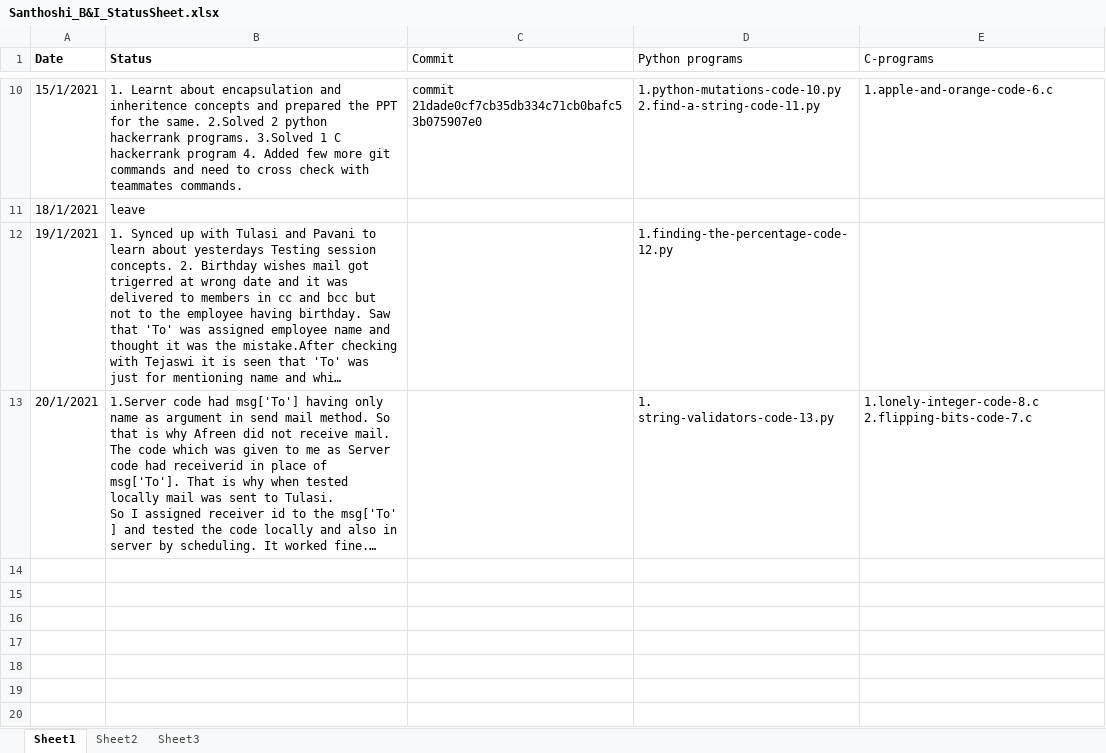
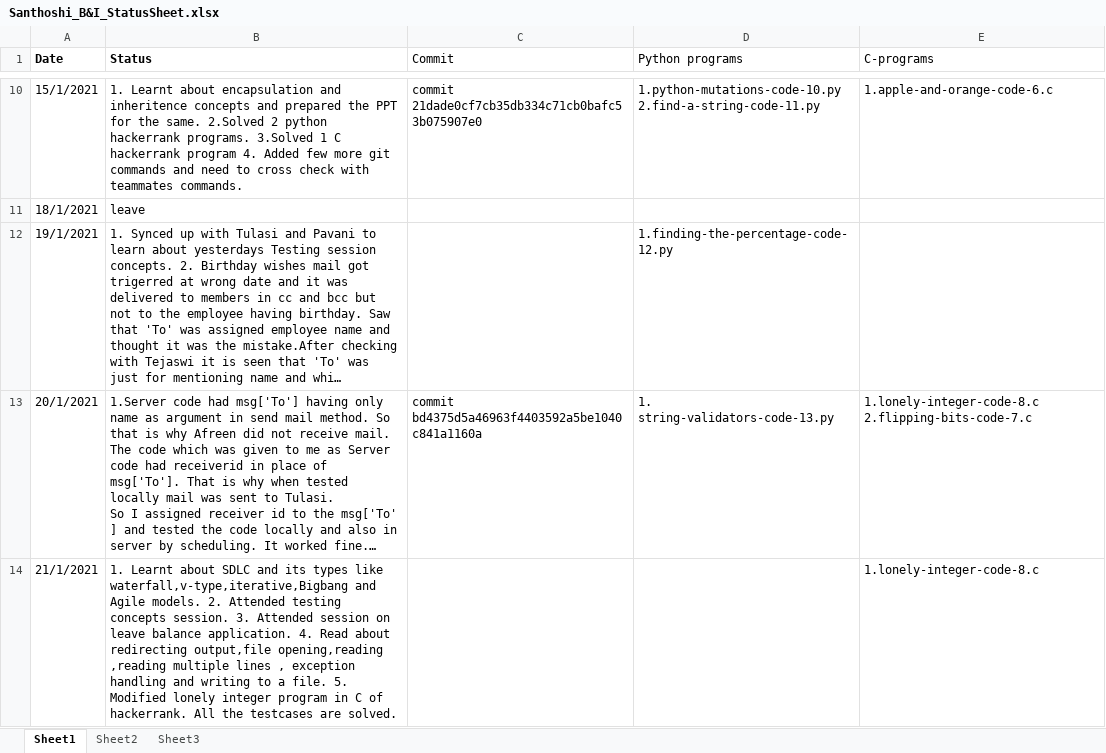
Before and after one commit to srivalli-project/BI_Team_Status, an Excel workbook: Santhoshi/Santhoshi_B&I_StatusSheet.xlsx, sheet Sheet1, drawn as a sheet; only a part is shown, gaps mark what is left out; long unchanged cells end in …; values as stored, in another font and other column widths than the file's, no borders; the diff names each change by its address in the sheet, - before the commit and + after, or states it on an @@ line.

Commit message:
Santhoshi_21_1_2021_Status

```diff
--- a/Santhoshi/Santhoshi_B&I_StatusSheet.xlsx (sheet Sheet1)
+++ b/Santhoshi/Santhoshi_B&I_StatusSheet.xlsx (sheet Sheet1)
-C13 (Commit): (empty)
+C13 (Commit): commit bd4375d5a46963f4403592a5be1040c841a1160a
+row 14: 21/1/2021 | 1. Learnt about SDLC and its types like waterfall,v-type,iterative,Bigbang and Agile models. 2. Attended testing concepts session. 3. Attended session on leave balance application. 4. Read about redirecting output,file opening,reading ,reading multiple lines , exception handling and writing to a file. 5. Modified lonely integer program in C of hackerrank. All the testcases are solved. |  |  | 1.lonely-integer-code-8.c
```
Also changed, not shown: 1 other file.
